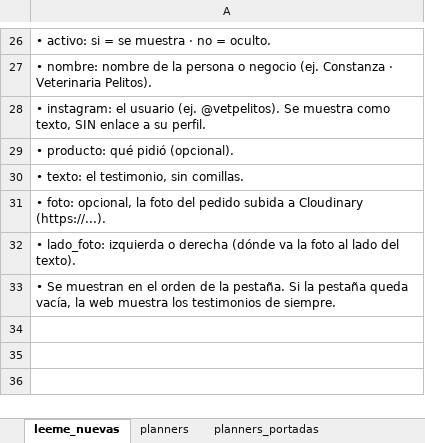
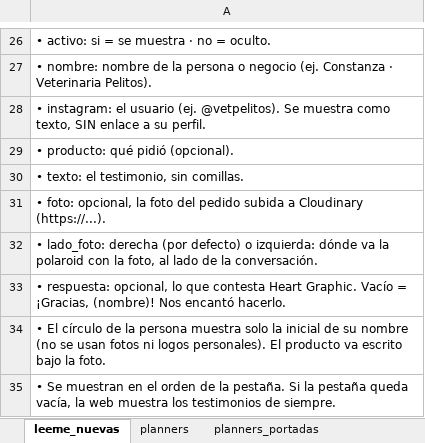
Before and after one commit to mrmiguel564/Tienda-Heart-Graphic, an Excel workbook: pestanas_planners_y_testimonios.xlsx, sheet leeme_nuevas, drawn as a sheet; only a part is shown, gaps mark what is left out; values as stored, in another font and other column widths than the file's, no borders; the diff names each change by its address in the sheet, - before the commit and + after, or states it on an @@ line.

```diff
--- a/pestanas_planners_y_testimonios.xlsx (sheet leeme_nuevas)
+++ b/pestanas_planners_y_testimonios.xlsx (sheet leeme_nuevas)
-A32: • lado_foto: izquierda o derecha (dónde va la foto al lado del texto).
+A32: • lado_foto: derecha (por defecto) o izquierda: dónde va la polaroid con la foto, al lado de la conversación.
+row 33: • respuesta: opcional, lo que contesta Heart Graphic. Vacío = ¡Gracias, (nombre)! Nos encantó hacerlo.
+row 34: • El círculo de la persona muestra solo la inicial de su nombre (no se usan fotos ni logos personales). El producto va escrito bajo la foto.
```
Also changed, not shown: sheet testimonios, 3 other files.
